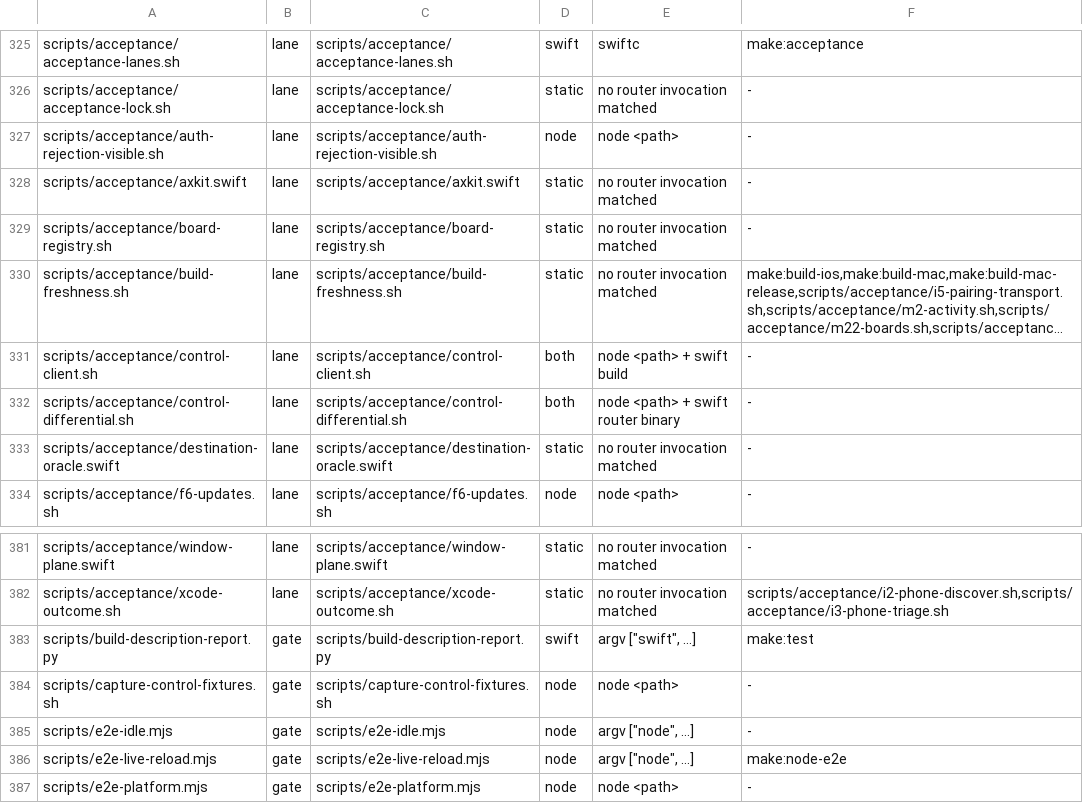
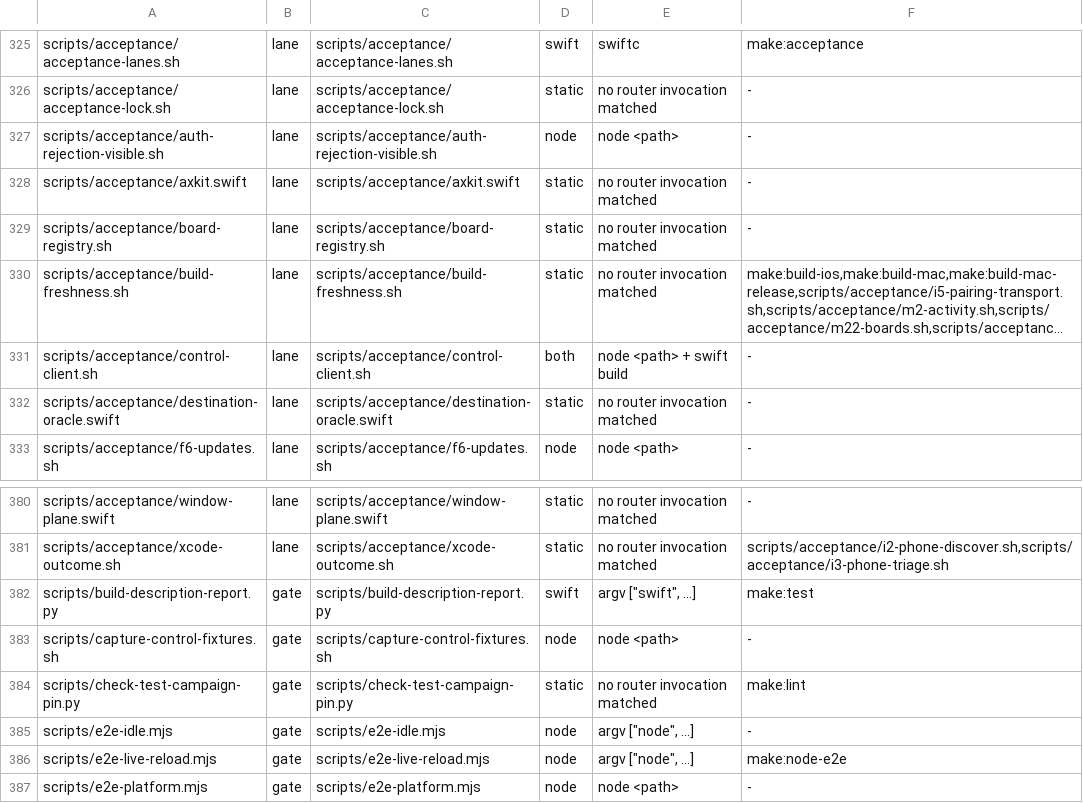
Before and after one commit to fledgeling-co/mcp-router, a TSV file: planning/instrument-census.tsv, drawn as a sheet; only a part is shown, gaps mark what is left out; long unchanged cells end in …; removed rows and columns are numbered as before the commit, all else as after; the diff names each change by its address in the sheet, - before the commit and + after, or states it on an @@ line.

```diff
--- a/planning/instrument-census.tsv
+++ b/planning/instrument-census.tsv
-row 332: scripts/acceptance/control-differential.sh | lane | scripts/acceptance/control-differential.sh | both | node <path> + swift router binary | -
+row 384: scripts/check-test-campaign-pin.py | gate | scripts/check-test-campaign-pin.py | static | no router invocation matched | make:lint
```
Also changed, not shown: 3 other files.
